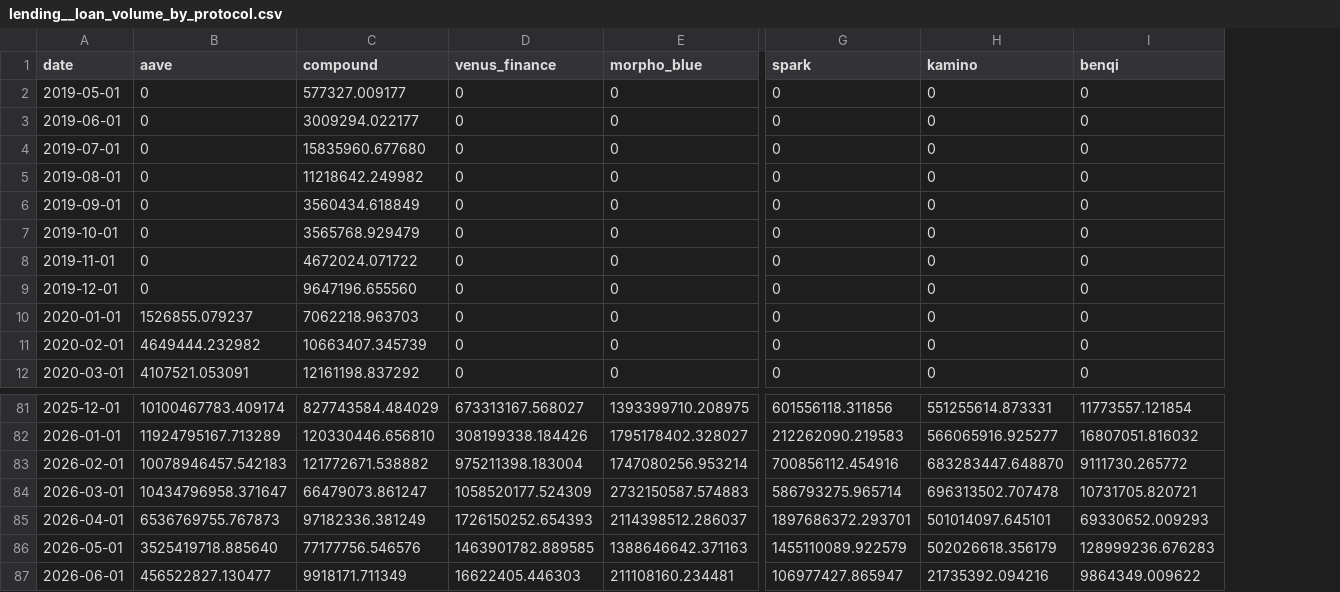
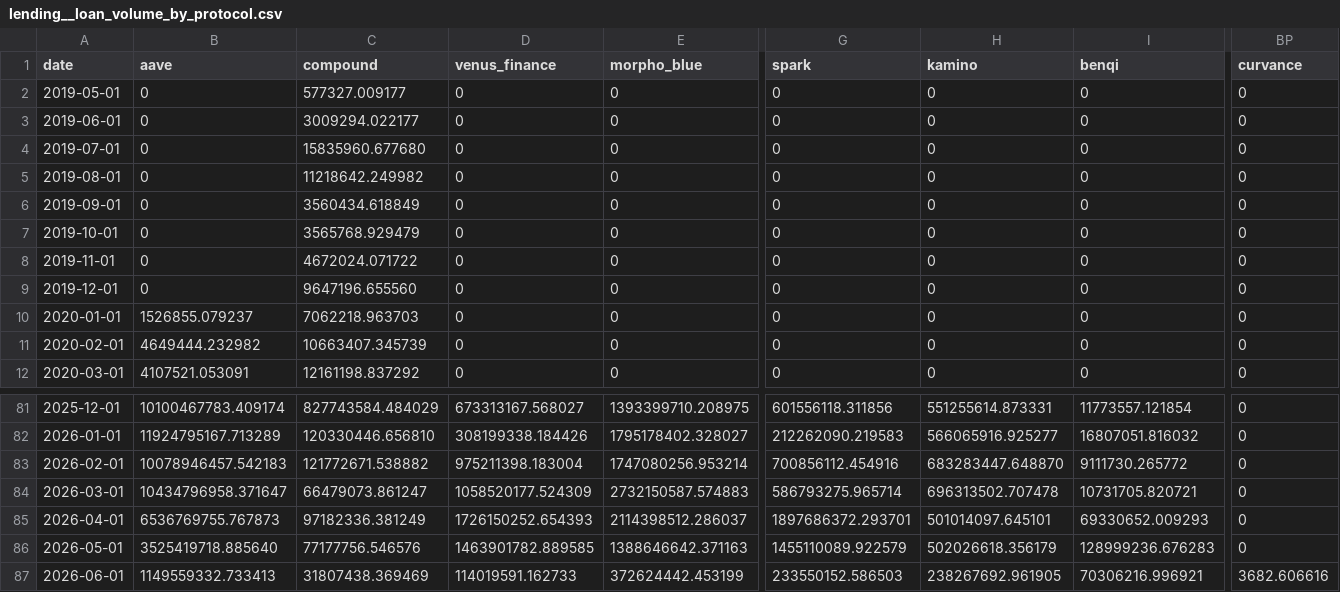
Before and after one commit to 0xSector/visaonchainanalytics-csv-export, a CSV file: artifacts/lending__loan_volume_by_protocol.csv, drawn as a sheet; only a part is shown, gaps mark what is left out; the diff covers the shown part only; the diff names each change by its address in the sheet, - before the commit and + after, or states it on an @@ line.

```diff
--- a/artifacts/lending__loan_volume_by_protocol.csv
+++ b/artifacts/lending__loan_volume_by_protocol.csv
+column BP (curvance), rows 2-12: all 0; rows 81-87: 0 | 0 | 0 | 0 | 0 | 0 | 3682.606616
-B87 (aave): 456522827.130477
+B87 (aave): 1149559332.733413
-C87 (compound): 9918171.711349
+C87 (compound): 31807438.369469
-D87 (venus_finance): 16622405.446303
+D87 (venus_finance): 114019591.162733
-E87 (morpho_blue): 211108160.234481
+E87 (morpho_blue): 372624442.453199
-G87 (spark): 106977427.865947
+G87 (spark): 233550152.586503
-H87 (kamino): 21735392.094216
+H87 (kamino): 238267692.961905
-I87 (benqi): 9864349.009622
+I87 (benqi): 70306216.996921
```
Also changed, not shown: 16 edited cells elsewhere in this file, artifacts/lending__loan_volume_by_blockchain.csv, artifacts/lending__loan_volume_by_stablecoin.csv, 26 other files.
